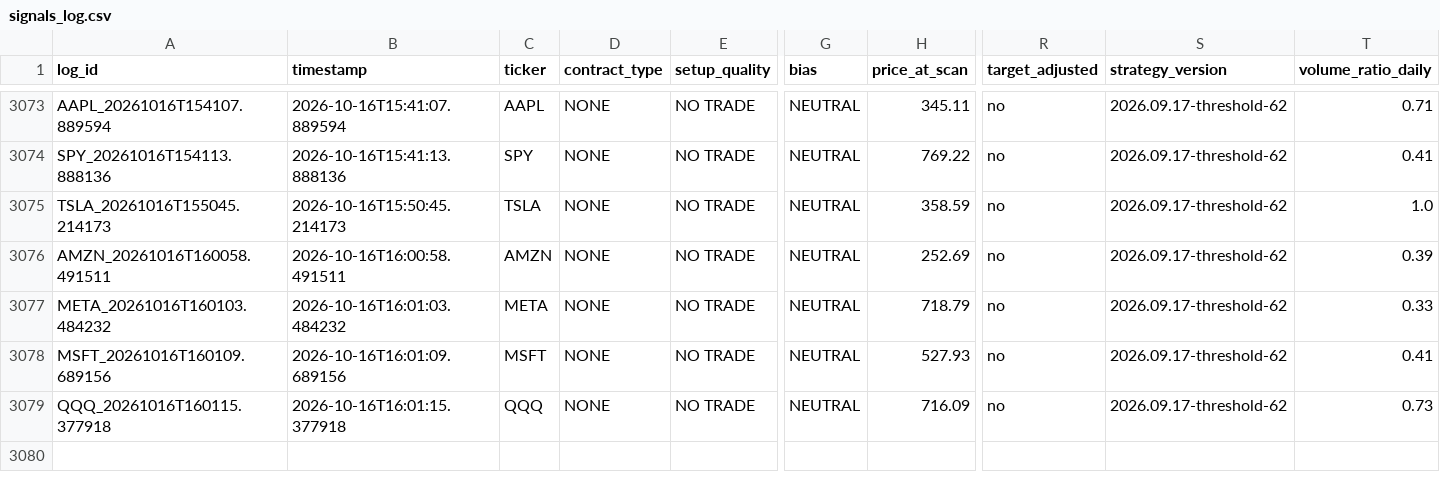
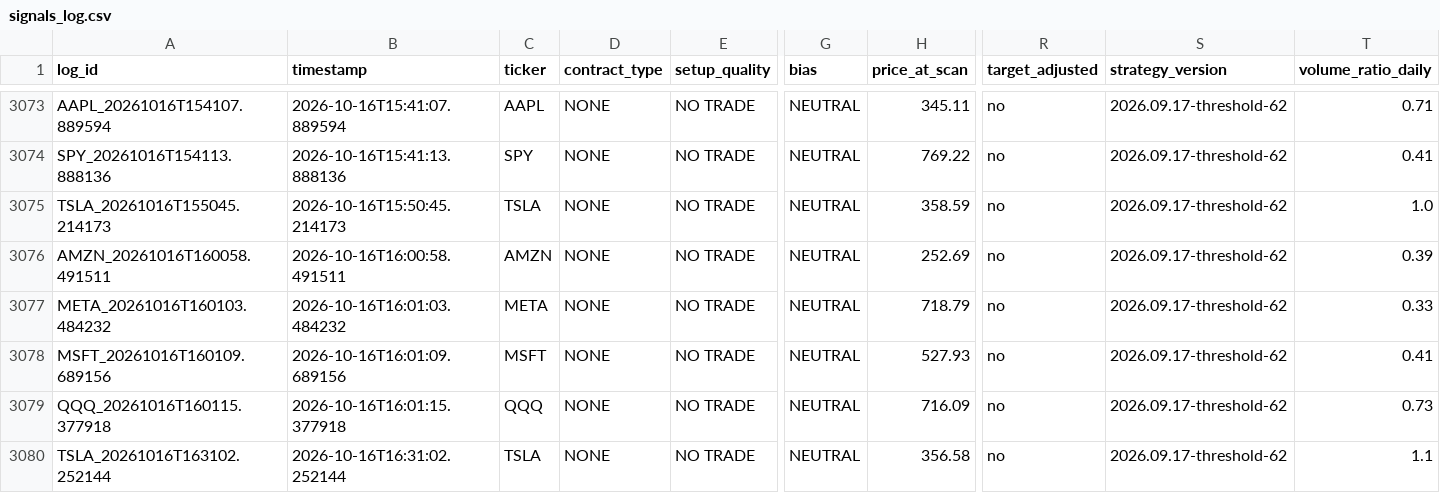
Before and after one commit to xel0irg/stock-ai-bot, a CSV file: backtest/signals_log.csv, drawn as a sheet; only a part is shown, gaps mark what is left out; rows hold the shown columns only; the diff names each change by its address in the sheet, - before the commit and + after, or states it on an @@ line.

Commit message:
chore: update backtest log + prescreener state [skip ci]

```diff
--- a/backtest/signals_log.csv
+++ b/backtest/signals_log.csv
+row 3080: TSLA_20261016T163102.252144 | 2026-10-16T16:31:02.252144 | TSLA | NONE | NO TRADE | NEUTRAL | 356.58 | no | 2026.09.17-threshold-62 | 1.1
```
Also changed, not shown: 1 other file.
